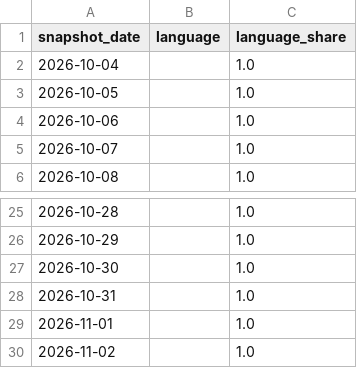
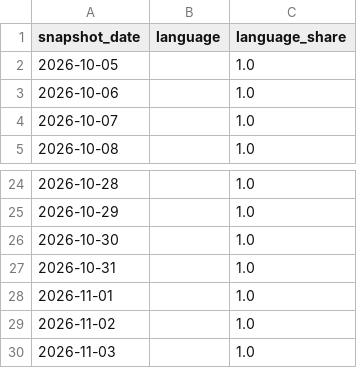
Before and after one commit to husy7/GitHub-TrendsInsight, a CSV file: data/processed/language_share_daily.csv, drawn as a sheet; only a part is shown, gaps mark what is left out; removed rows and columns are numbered as before the commit, all else as after; the diff names each change by its address in the sheet, - before the commit and + after, or states it on an @@ line.

```diff
--- a/data/processed/language_share_daily.csv
+++ b/data/processed/language_share_daily.csv
-row 2: 2026-10-04 |  | 1.0
+row 30: 2026-11-03 |  | 1.0
```
Also changed, not shown: data/processed/language_share_monthly.csv, data/processed/rank_momentum_daily_all.csv, 8 other files.
